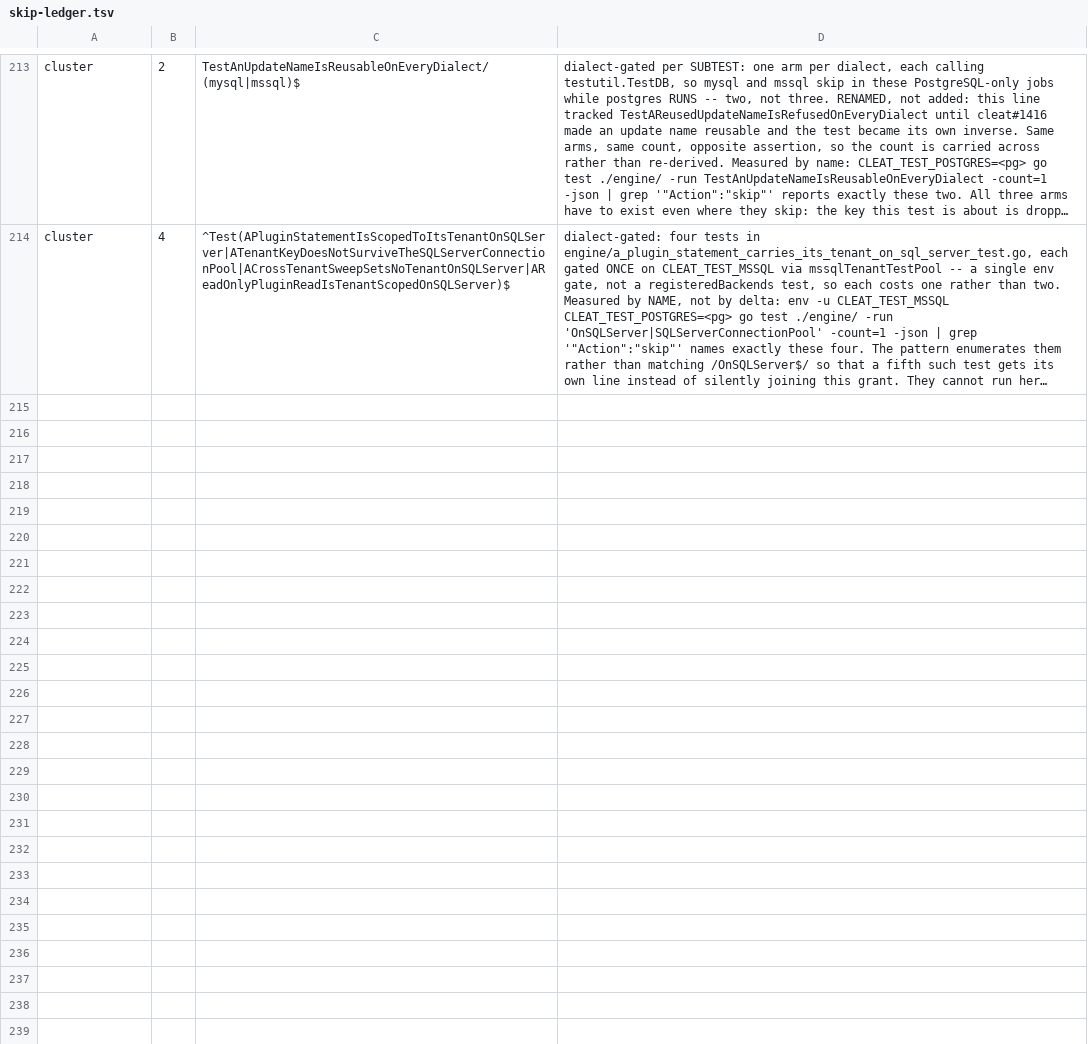
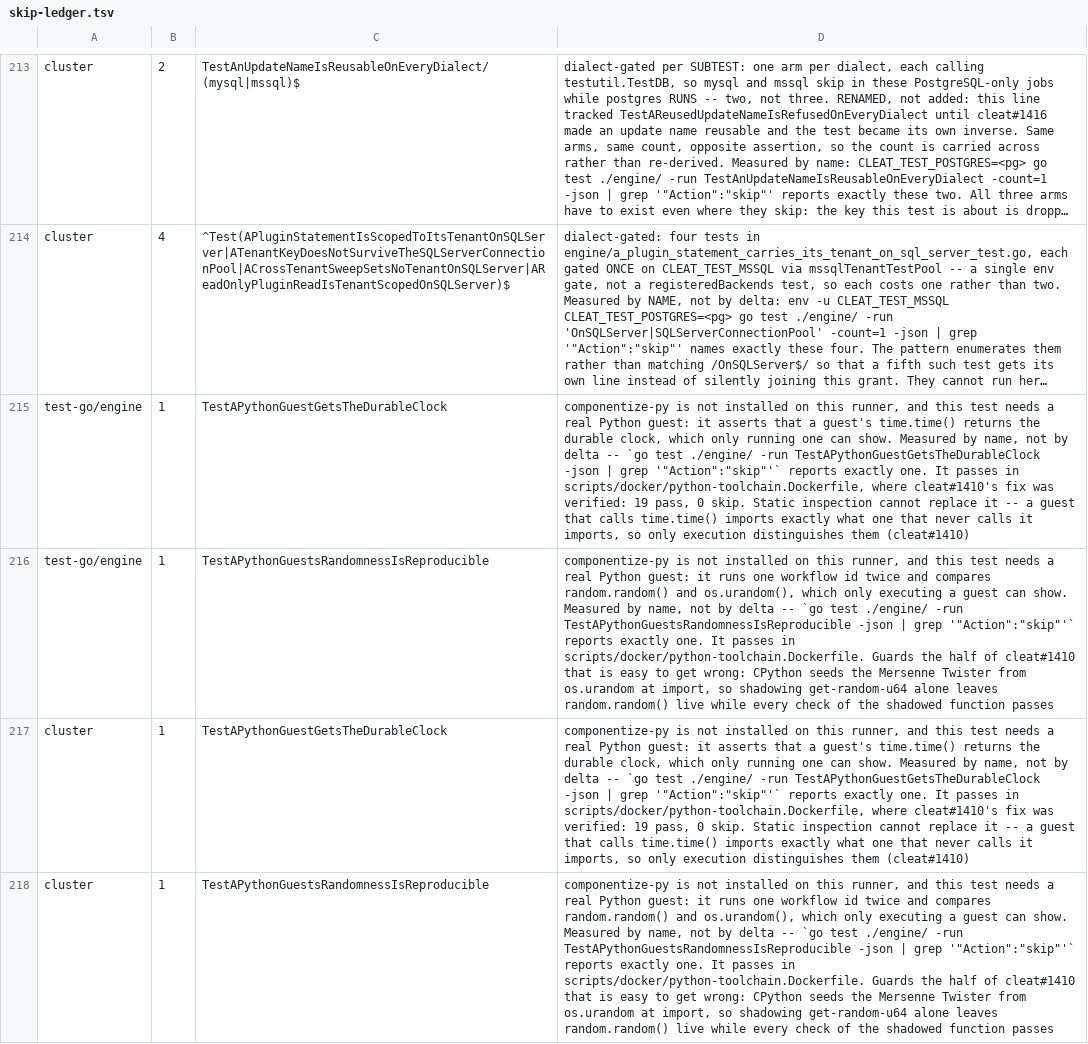
Before and after one commit to cleat-team/cleat, a TSV file: scripts/skip-ledger.tsv, drawn as a sheet; only a part is shown, gaps mark what is left out; long unchanged cells end in …; the diff names each change by its address in the sheet, - before the commit and + after, or states it on an @@ line.

```diff
--- a/scripts/skip-ledger.tsv
+++ b/scripts/skip-ledger.tsv
+row 215: test-go/engine | 1 | TestAPythonGuestGetsTheDurableClock | componentize-py is not installed on this runner, and this test needs a real Python guest: it asserts that a guest's time.time() returns the durable clock, which only running one can show. Measured by name, not by delta -- `go test ./engine/ -run TestAPythonGuestGetsTheDurableClock -json | grep '"Action":"skip"'` reports exactly one. It passes in scripts/docker/python-toolchain.Dockerfile, where cleat#1410's fix was verified: 19 pass, 0 skip. Static inspection cannot replace it -- a guest that calls time.time() imports exactly what one that never calls it imports, so only execution distinguishes them (cleat#1410)
+row 216: test-go/engine | 1 | TestAPythonGuestsRandomnessIsReproducible | componentize-py is not installed on this runner, and this test needs a real Python guest: it runs one workflow id twice and compares random.random() and os.urandom(), which only executing a guest can show. Measured by name, not by delta -- `go test ./engine/ -run TestAPythonGuestsRandomnessIsReproducible -json | grep '"Action":"skip"'` reports exactly one. It passes in scripts/docker/python-toolchain.Dockerfile. Guards the half of cleat#1410 that is easy to get wrong: CPython seeds the Mersenne Twister from os.urandom at import, so shadowing get-random-u64 alone leaves random.random() live while every check of the shadowed function passes
+row 217: cluster | 1 | TestAPythonGuestGetsTheDurableClock | componentize-py is not installed on this runner, and this test needs a real Python guest: it asserts that a guest's time.time() returns the durable clock, which only running one can show. Measured by name, not by delta -- `go test ./engine/ -run TestAPythonGuestGetsTheDurableClock -json | grep '"Action":"skip"'` reports exactly one. It passes in scripts/docker/python-toolchain.Dockerfile, where cleat#1410's fix was verified: 19 pass, 0 skip. Static inspection cannot replace it -- a guest that calls time.time() imports exactly what one that never calls it imports, so only execution distinguishes them (cleat#1410)
+row 218: cluster | 1 | TestAPythonGuestsRandomnessIsReproducible | componentize-py is not installed on this runner, and this test needs a real Python guest: it runs one workflow id twice and compares random.random() and os.urandom(), which only executing a guest can show. Measured by name, not by delta -- `go test ./engine/ -run TestAPythonGuestsRandomnessIsReproducible -json | grep '"Action":"skip"'` reports exactly one. It passes in scripts/docker/python-toolchain.Dockerfile. Guards the half of cleat#1410 that is easy to get wrong: CPython seeds the Mersenne Twister from os.urandom at import, so shadowing get-random-u64 alone leaves random.random() live while every check of the shadowed function passes
```
Also changed, not shown: 1 other file.
